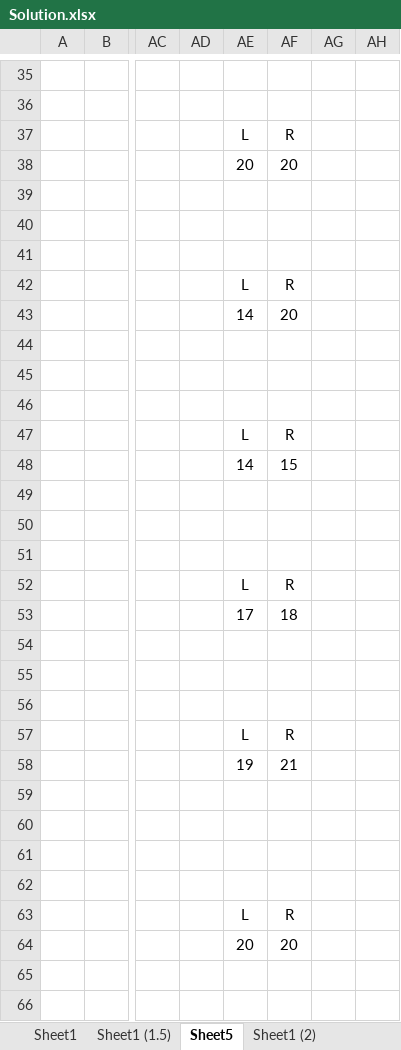
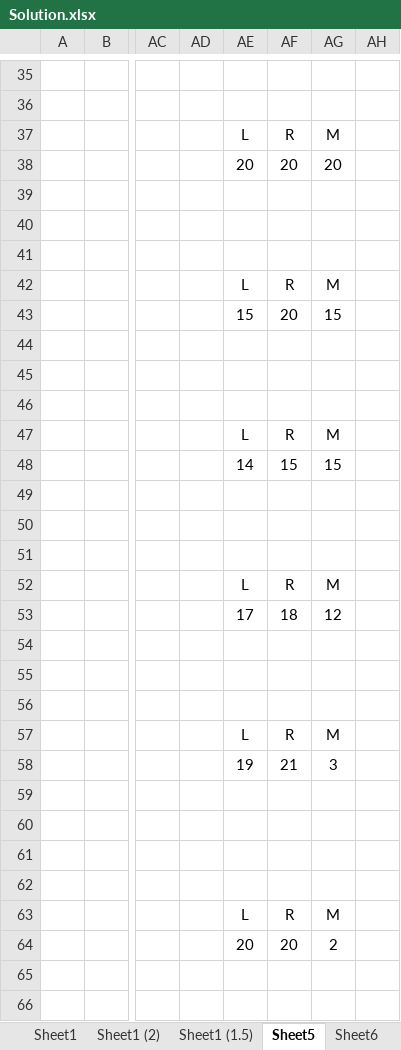
Before and after one commit to MatthewHq/leetcode, an Excel workbook: Median of Two Sorted Arrays/Whiteboards/Solution.xlsx, sheet Sheet5, drawn as a sheet; only a part is shown, gaps mark what is left out; values as stored, in another font and other column widths than the file's, no borders; the diff covers the shown part only; the diff names each change by its address in the sheet, - before the commit and + after, or states it on an @@ line.

Commit message:
made even more progress on sheet 7
Best breakdown of the required details so far
This problem is taking too long so I will be coming back to it from time to time to prioritize progression of other problems
I do not plan on looking at hints for this problem yet

```diff
--- a/Median of Two Sorted Arrays/Whiteboards/Solution.xlsx (sheet Sheet5)
+++ b/Median of Two Sorted Arrays/Whiteboards/Solution.xlsx (sheet Sheet5)
+sheet tab: Sheet6
@@ sheet tab order changed: Sheet1 | Sheet1 (2) | Sheet1 (1.5) | Sheet5 | Sheet6 @@
-AG37: (empty)
+AG37: M
-AG38: (empty)
+AG38: 20
-AG42: (empty)
+AG42: M
-AE43: 14
+AE43: 15
-AG43: (empty)
+AG43: 15
-AG47: (empty)
+AG47: M
-AG48: (empty)
+AG48: 15
-AG52: (empty)
+AG52: M
-AG53: (empty)
+AG53: 12
-AG57: (empty)
+AG57: M
-AG58: (empty)
+AG58: 3
-AG63: (empty)
+AG63: M
-AG64: (empty)
+AG64: 2
```
Also changed, not shown: 26 edited cells elsewhere in this sheet, other sheet tabs.
